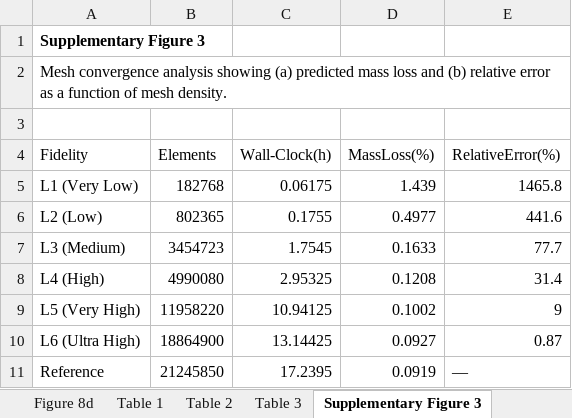
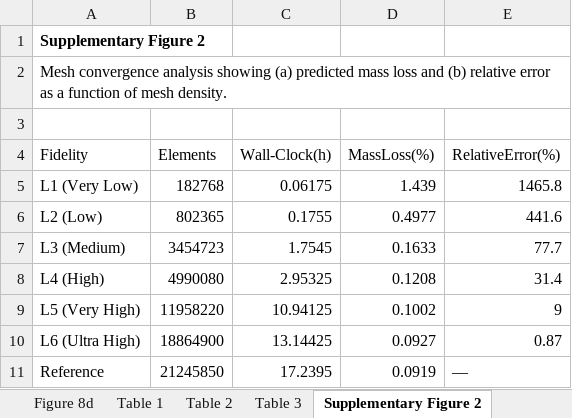
Before and after one commit to sanjukadupul-wq/Dissolve-3.0, an Excel workbook: SourceData_original_order.xlsx, sheet Supplementary Figure 2, drawn as a sheet; values as stored, in another font and other column widths than the file's, no borders; the diff names each change by its address in the sheet, - before the commit and + after, or states it on an @@ line.

```diff
--- a/SourceData_original_order.xlsx (sheet Supplementary Figure 2)
+++ b/SourceData_original_order.xlsx (sheet Supplementary Figure 2)
-sheet tab: Supplementary Figure 3
+sheet tab: Supplementary Figure 2
-A1 (Fidelity): Supplementary Figure 3
+A1 (Fidelity): Supplementary Figure 2
```
Also changed, not shown: sheet Table S3, sheet Table S2, sheet Supplementary Figure 8c,d, sheet Supplementary Figure 5b, sheet Supplementary Figure 4, sheet Supplementary Figure 8a,b, 1 more sheet, other sheet tabs, deliver/SourceData.xlsx, 6 other files.
